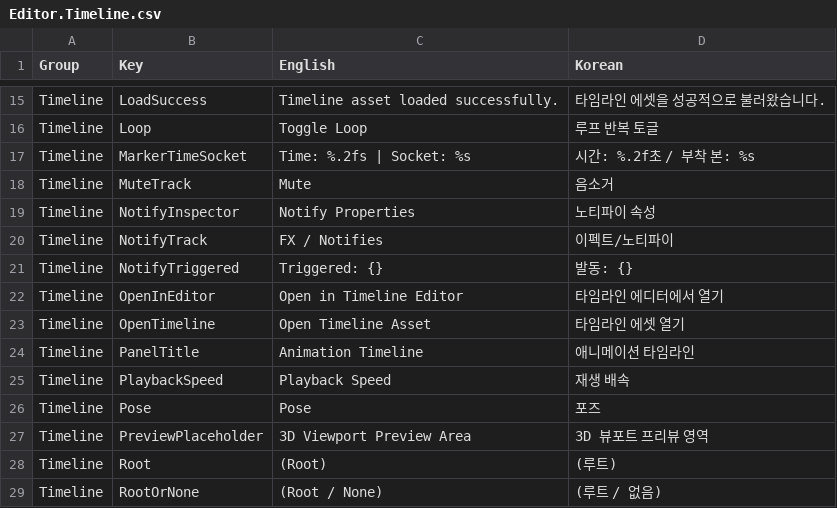
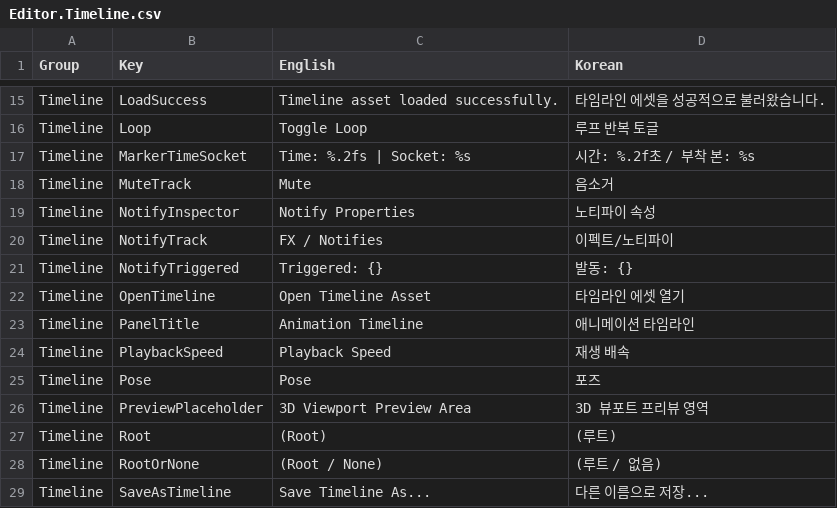
Before and after one commit to Bamtoliya/BamEngine, a CSV file: Editor/Resources/Data/Localization/Editor.Timeline.csv, drawn as a sheet; only a part is shown, gaps mark what is left out; the shorter side is filled out with more unchanged rows; the diff names each change by its address in the sheet, - before the commit and + after, or states it on an @@ line.

```diff
--- a/Editor/Resources/Data/Localization/Editor.Timeline.csv
+++ b/Editor/Resources/Data/Localization/Editor.Timeline.csv
-row 22: Timeline | OpenInEditor | Open in Timeline Editor | 타임라인 에디터에서 열기
```
Also changed, not shown: 3 other files.
